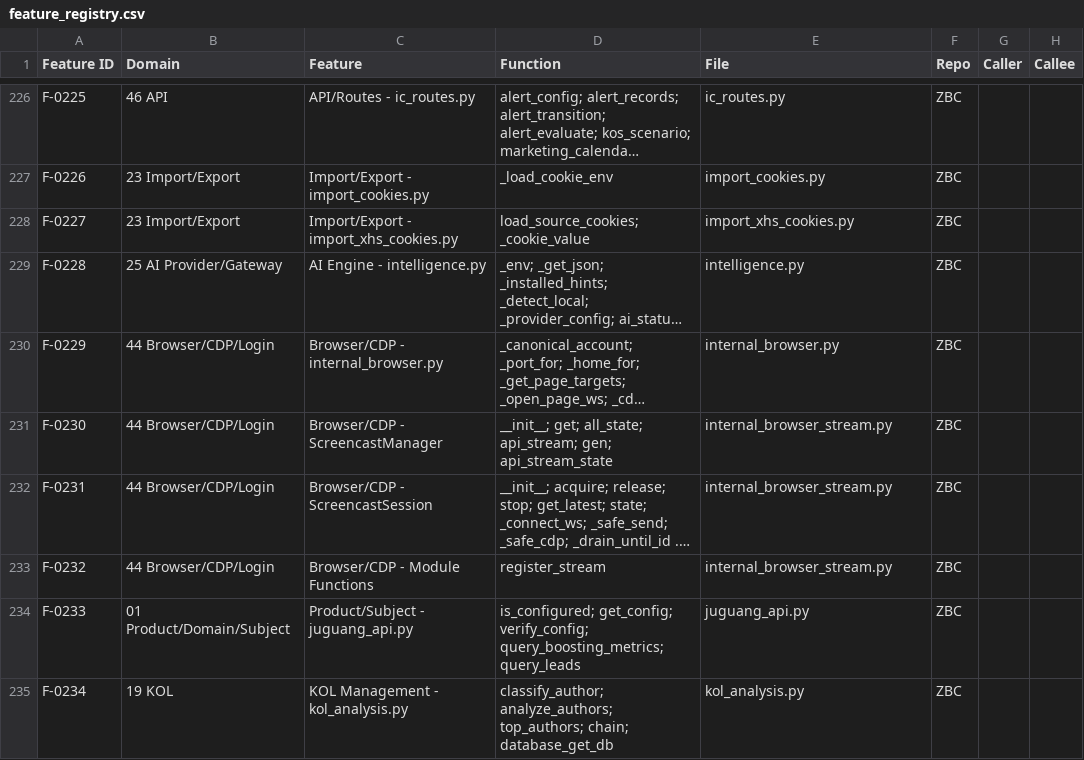
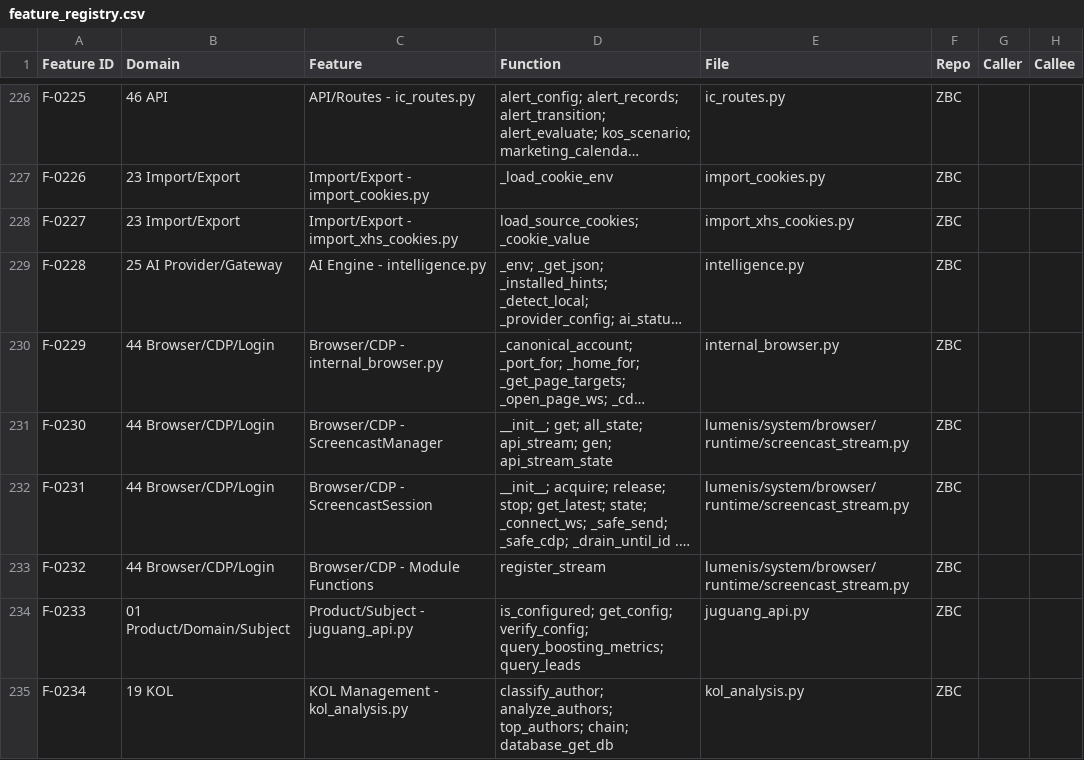
Before and after one commit to Zachary-1012/LUMENIS-codex-Clean-OS, a CSV file: 00-GOVERNANCE/feature_registry.csv, drawn as a sheet; only a part is shown, gaps mark what is left out; long unchanged cells end in …; the diff names each change by its address in the sheet, - before the commit and + after, or states it on an @@ line.

Commit message:
feat(SYS-06): move screencast to browser runtime owner; SSE live frames with PO defaults
阿康1（bot）

```diff
--- a/00-GOVERNANCE/feature_registry.csv
+++ b/00-GOVERNANCE/feature_registry.csv
-E231:E233 (File): internal_browser_stream.py
+E231:E233 (File): lumenis/system/browser/runtime/screencast_stream.py
```
Also changed, not shown: 14 other files.
